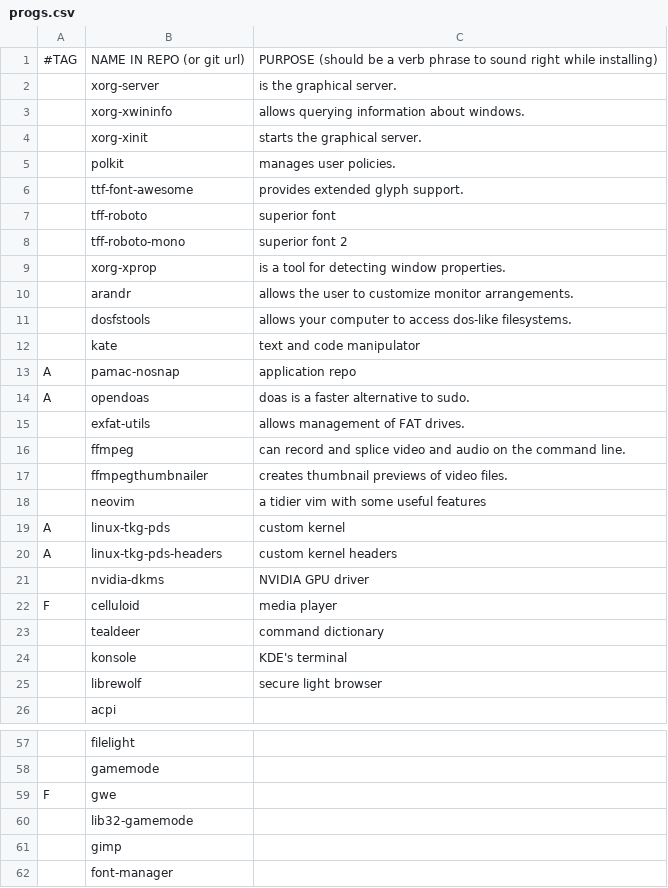
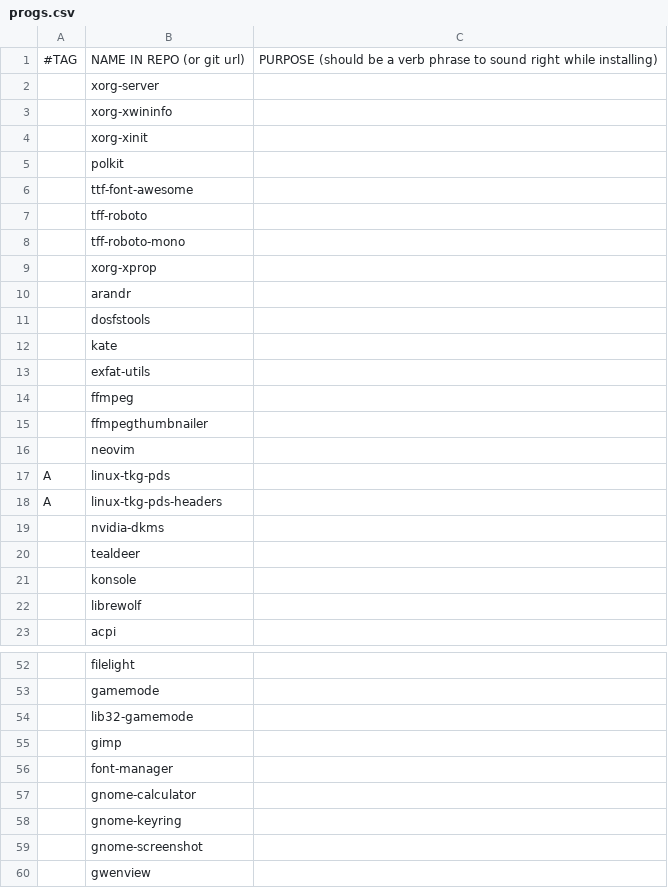
Before and after one commit to MichaelSebero/CoolRune-Variants, a CSV file: progs.csv, drawn as a sheet; only a part is shown, gaps mark what is left out; the shorter side is filled out with more unchanged rows; removed rows and columns are numbered as before the commit, all else as after; the diff covers the shown part only; the diff names each change by its address in the sheet, - before the commit and + after, or states it on an @@ line.

```diff
--- a/progs.csv
+++ b/progs.csv
-C2: is the graphical server.
+C2: (empty)
-C3: allows querying information about windows.
+C3: (empty)
-C4: starts the graphical server.
+C4: (empty)
-C5: manages user policies.
+C5: (empty)
-C6: provides extended glyph support.
+C6: (empty)
-C7: superior font
+C7: (empty)
-C8: superior font 2
+C8: (empty)
-C9: is a tool for detecting window properties.
+C9: (empty)
-C10: allows the user to customize monitor arrangements.
+C10: (empty)
-C11: allows your computer to access dos-like filesystems.
+C11: (empty)
-C12: text and code manipulator
+C12: (empty)
-row 13: A | pamac-nosnap | application repo
-row 14: A | opendoas | doas is a faster alternative to sudo.
-C13: allows management of FAT drives.
+C13: (empty)
-C14: can record and splice video and audio on the command line.
+C14: (empty)
-C15: creates thumbnail previews of video files.
+C15: (empty)
-C16: a tidier vim with some useful features
+C16: (empty)
-C17: custom kernel
+C17: (empty)
-C18: custom kernel headers
+C18: (empty)
-C19: NVIDIA GPU driver
+C19: (empty)
-row 22: F | celluloid | media player
-C20: command dictionary
+C20: (empty)
-C21: KDE's terminal
+C21: (empty)
-C22: secure light browser
+C22: (empty)
-row 59: F | gwe
```
Also changed, not shown: 11 removed rows and 20 edited cells elsewhere in this file, 1 other file.
